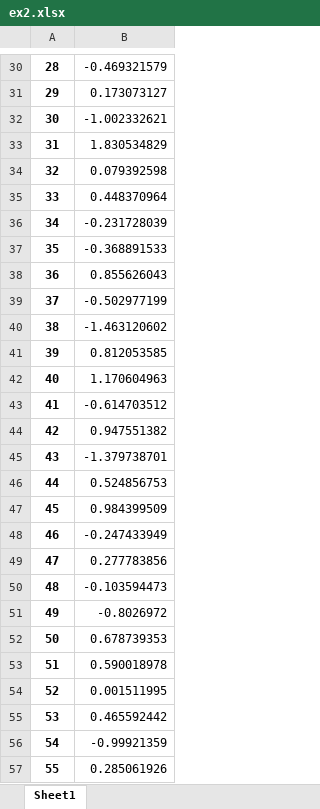
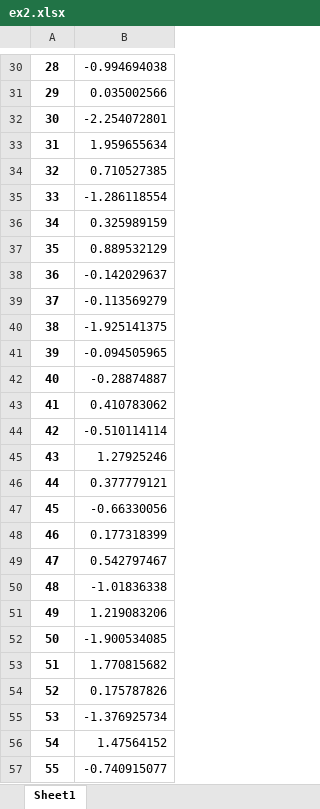
Before and after one commit to zxwbj/Learn, an Excel workbook: DataAnalysis/pandas/ex2.xlsx, sheet Sheet1, drawn as a sheet; only a part is shown, gaps mark what is left out; values as stored, in another font and other column widths than the file's, no borders; the diff covers the shown part only; the diff names each change by its address in the sheet, - before the commit and + after, or states it on an @@ line.

```diff
--- a/DataAnalysis/pandas/ex2.xlsx (sheet Sheet1)
+++ b/DataAnalysis/pandas/ex2.xlsx (sheet Sheet1)
-B30: -0.469321579
+B30: -0.994694038
-B31: 0.173073127
+B31: 0.035002566
-B32: -1.002332621
+B32: -2.254072801
-B33: 1.830534829
+B33: 1.959655634
-B34: 0.079392598
+B34: 0.710527385
-B35: 0.448370964
+B35: -1.286118554
-B36: -0.231728039
+B36: 0.325989159
-B37: -0.368891533
+B37: 0.889532129
-B38: 0.855626043
+B38: -0.142029637
-B39: -0.502977199
+B39: -0.113569279
-B40: -1.463120602
+B40: -1.925141375
-B41: 0.812053585
+B41: -0.094505965
-B42: 1.170604963
+B42: -0.28874887
-B43: -0.614703512
+B43: 0.410783062
-B44: 0.947551382
+B44: -0.510114114
-B45: -1.379738701
+B45: 1.27925246
-B46: 0.524856753
+B46: 0.377779121
-B47: 0.984399509
+B47: -0.66330056
-B48: -0.247433949
+B48: 0.177318399
-B49: 0.277783856
+B49: 0.542797467
-B50: -0.103594473
+B50: -1.01836338
-B51: -0.8026972
+B51: 1.219083206
-B52: 0.678739353
+B52: -1.900534085
-B53: 0.590018978
+B53: 1.770815682
-B54: 0.001511995
+B54: 0.175787826
-B55: 0.465592442
+B55: -1.376925734
-B56: -0.99921359
+B56: 1.47564152
-B57: 0.285061926
+B57: -0.740915077
```
Also changed, not shown: 72 edited cells elsewhere in this sheet, DataAnalysis/pandas/ex2_.xlsx, 9 other files.
